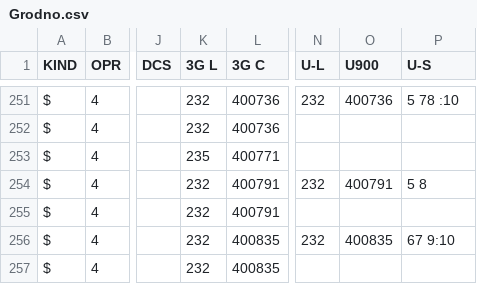
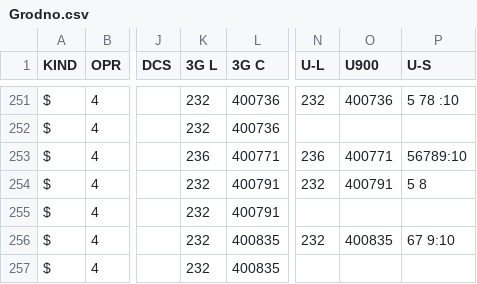
Before and after one commit to BYCellDatabase/csv, a CSV file: beCloud/Grodno.csv, drawn as a sheet; only a part is shown, gaps mark what is left out; the diff names each change by its address in the sheet, - before the commit and + after, or states it on an @@ line.

Commit message:
1 files | M beCloud/Grodno.csv

```diff
--- a/beCloud/Grodno.csv
+++ b/beCloud/Grodno.csv
-K253 (3G L): 235
+K253 (3G L): 236
-N253 (U-L): (empty)
+N253 (U-L): 236
-O253 (U900): (empty)
+O253 (U900): 400771
-P253 (U-S): (empty)
+P253 (U-S): 56789:10
```
